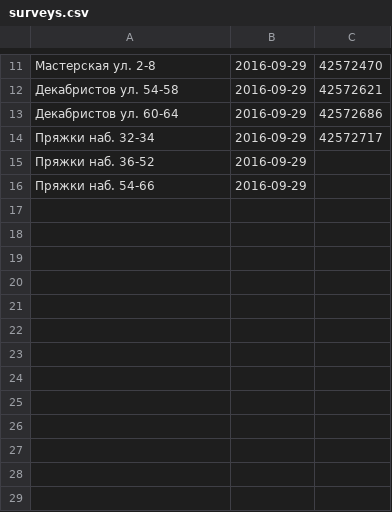
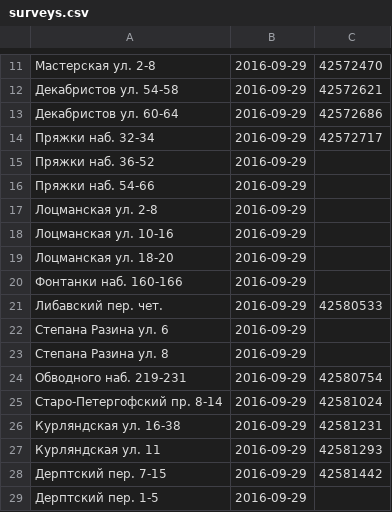
Before and after one commit to AntonKhorev/oplofk, a CSV file: surveys.csv, drawn as a sheet; only a part is shown, gaps mark what is left out.

```diff
--- a/surveys.csv
+++ b/surveys.csv
@@ -16 +16,14 @@
 Пряжки наб. 54-66;2016-09-29;
+Лоцманская ул. 2-8;2016-09-29;
+Лоцманская ул. 10-16;2016-09-29;
+Лоцманская ул. 18-20;2016-09-29;
+Фонтанки наб. 160-166;2016-09-29;
+Либавский пер. чет.;2016-09-29;42580533
+Степана Разина ул. 6;2016-09-29;
+Степана Разина ул. 8;2016-09-29;
+Обводного наб. 219-231;2016-09-29;42580754
+Старо-Петергофский пр. 8-14;2016-09-29;42581024
+Курляндская ул. 16-38;2016-09-29;42581231
+Курляндская ул. 11;2016-09-29;42581293
+Дерптский пер. 7-15;2016-09-29;42581442
+Дерптский пер. 1-5;2016-09-29;
```
Also changed, not shown: segments.csv.
